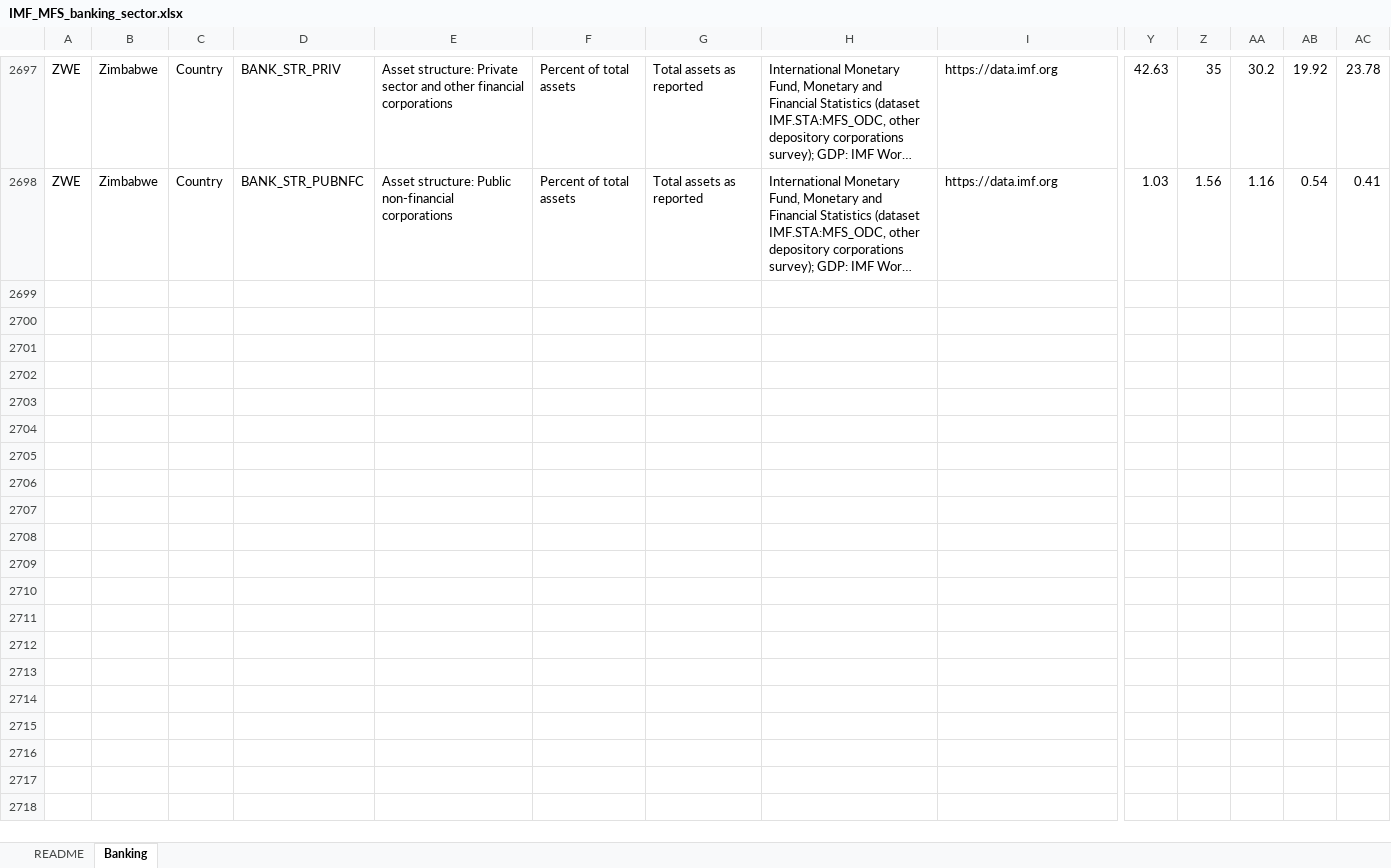
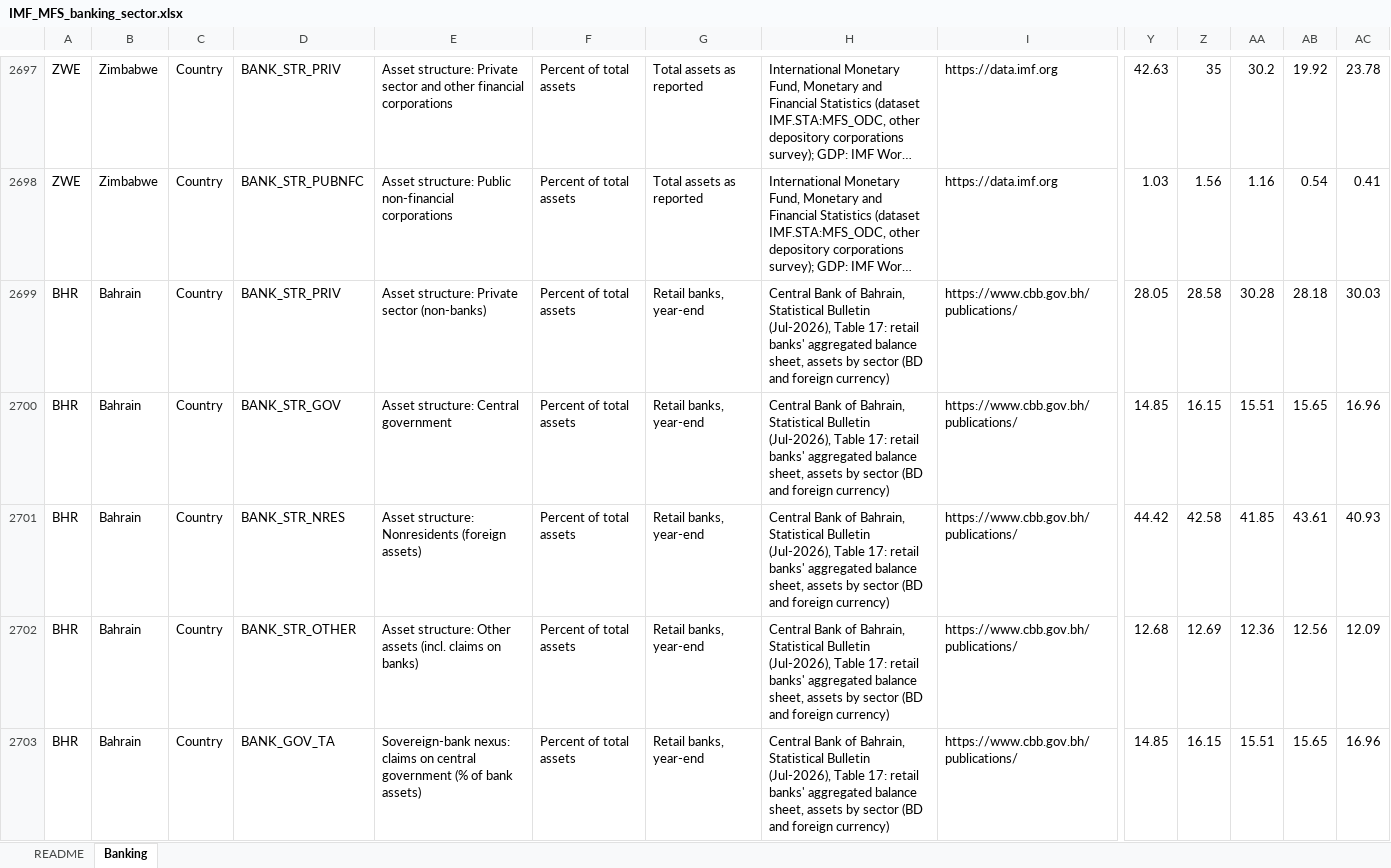
Before and after one commit to Aknarik/country-data, an Excel workbook: m365-agent/IMF_MFS_banking_sector.xlsx, sheet Banking, drawn as a sheet; only a part is shown, gaps mark what is left out; long unchanged cells end in …; values as stored, in another font and other column widths than the file's, no borders; rows hold the shown columns only; the diff names each change by its address in the sheet, - before the commit and + after, or states it on an @@ line.

```diff
--- a/m365-agent/IMF_MFS_banking_sector.xlsx (sheet Banking)
+++ b/m365-agent/IMF_MFS_banking_sector.xlsx (sheet Banking)
+row 2699: BHR | Bahrain | Country | BANK_STR_PRIV | Asset structure: Private sector (non-banks) | Percent of total assets | Retail banks, year-end | Central Bank of Bahrain, Statistical Bulletin (Jul-2026), Table 17: retail banks' aggregated balance sheet, assets by sector (BD and foreign currency) | https://www.cbb.gov.bh/publications/ | 28.05 | 28.58 | 30.28 | 28.18 | 30.03
+row 2700: BHR | Bahrain | Country | BANK_STR_GOV | Asset structure: Central government | Percent of total assets | Retail banks, year-end | Central Bank of Bahrain, Statistical Bulletin (Jul-2026), Table 17: retail banks' aggregated balance sheet, assets by sector (BD and foreign currency) | https://www.cbb.gov.bh/publications/ | 14.85 | 16.15 | 15.51 | 15.65 | 16.96
+row 2701: BHR | Bahrain | Country | BANK_STR_NRES | Asset structure: Nonresidents (foreign assets) | Percent of total assets | Retail banks, year-end | Central Bank of Bahrain, Statistical Bulletin (Jul-2026), Table 17: retail banks' aggregated balance sheet, assets by sector (BD and foreign currency) | https://www.cbb.gov.bh/publications/ | 44.42 | 42.58 | 41.85 | 43.61 | 40.93
+row 2702: BHR | Bahrain | Country | BANK_STR_OTHER | Asset structure: Other assets (incl. claims on banks) | Percent of total assets | Retail banks, year-end | Central Bank of Bahrain, Statistical Bulletin (Jul-2026), Table 17: retail banks' aggregated balance sheet, assets by sector (BD and foreign currency) | https://www.cbb.gov.bh/publications/ | 12.68 | 12.69 | 12.36 | 12.56 | 12.09
+row 2703: BHR | Bahrain | Country | BANK_GOV_TA | Sovereign-bank nexus: claims on central government (% of bank assets) | Percent of total assets | Retail banks, year-end | Central Bank of Bahrain, Statistical Bulletin (Jul-2026), Table 17: retail banks' aggregated balance sheet, assets by sector (BD and foreign currency) | https://www.cbb.gov.bh/publications/ | 14.85 | 16.15 | 15.51 | 15.65 | 16.96
```
Also changed, not shown: 3 other files.
